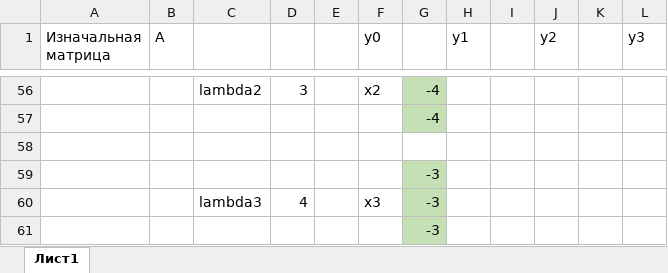
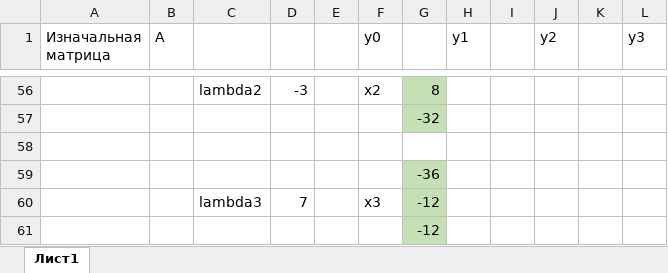
Before and after one commit to l4nzel0d/------, an Excel workbook: Типовик 6 - Собственные значения и вектора.xlsx, sheet Лист1, drawn as a sheet; only a part is shown, gaps mark what is left out; values as stored, in another font and other column widths than the file's, no borders; the diff covers the shown part only; the diff names each change by its address in the sheet, - before the commit and + after, or states it on an @@ line.

```diff
--- a/Типовик 6 - Собственные значения и вектора.xlsx (sheet Лист1)
+++ b/Типовик 6 - Собственные значения и вектора.xlsx (sheet Лист1)
-D56: 3
+D56: -3
-G56: -4
+G56: 8
-G57: -4
+G57: -32
-G59: -3
+G59: -36
-D60: 4
+D60: 7
-G60:G61: -3
+G60:G61: -12
```
Also changed, not shown: 10 added rows, 10 removed rows and 24 edited cells elsewhere in this sheet, formulas that keep their value.
